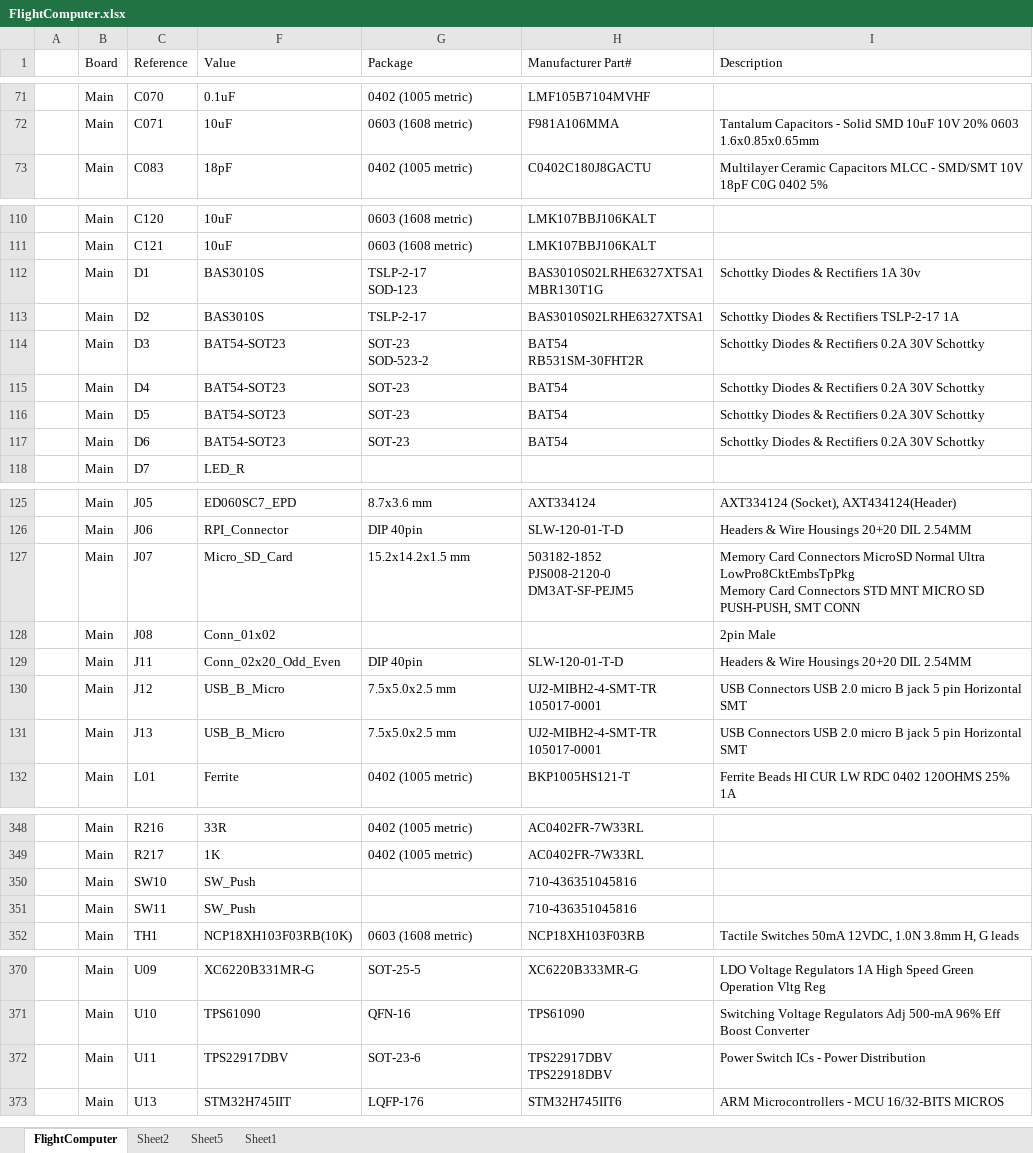
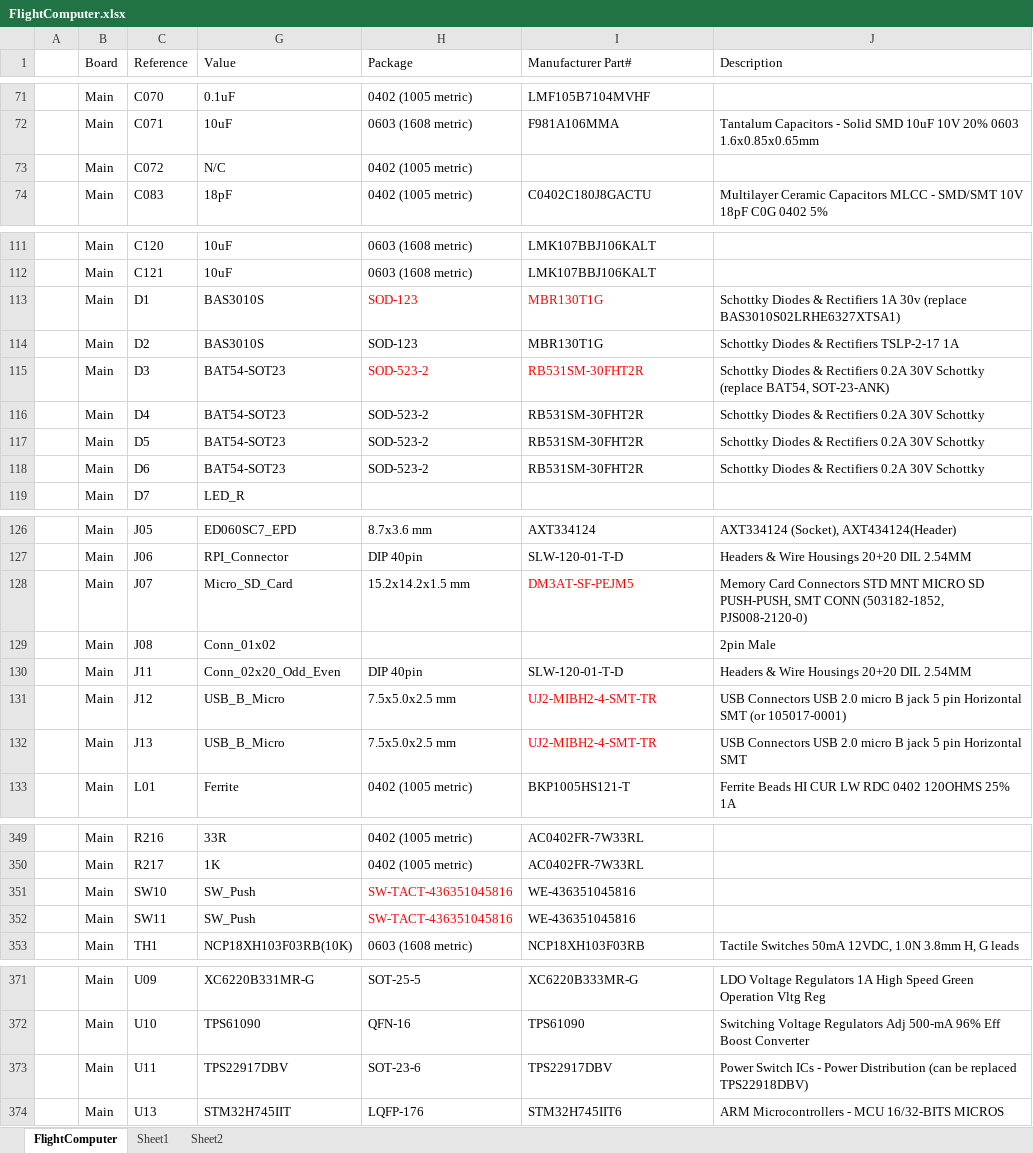
Before and after one commit to akkdong/FlightComputer, an Excel workbook: hw/rev1/FlightComputer/FlightComputer.xlsx, sheet FlightComputer, drawn as a sheet; only a part is shown, gaps mark what is left out; values as stored, in another font and other column widths than the file's, no borders; addresses are those after the commit; ↵ is a line break in a cell; the diff covers the shown part only; the diff names each change by its address in the sheet, - before the commit and + after, or states it on an @@ line.

```diff
--- a/hw/rev1/FlightComputer/FlightComputer.xlsx (sheet FlightComputer)
+++ b/hw/rev1/FlightComputer/FlightComputer.xlsx (sheet FlightComputer)
-sheet tab: Sheet5
@@ sheet tab order changed: FlightComputer | Sheet1 | Sheet2 @@
+row 73:  | Main | C072 | N/C | 0402 (1005 metric)
-H113 (Package): TSLP-2-17 ↵ SOD-123
+H113 (Package): SOD-123
-H113:I113 text colour: black
+H113:I113 text colour: #FF0000
-I113 (Manufacturer Part#): BAS3010S02LRHE6327XTSA1 ↵ MBR130T1G
+I113 (Manufacturer Part#): MBR130T1G
-J113 (Description): …1A 30v
+J113 (Description): …1A 30v (replace BAS3010S02LRHE6327XTSA1)
-H114 (Package): TSLP-2-17
+H114 (Package): SOD-123
-I114 (Manufacturer Part#): BAS3010S02LRHE6327XTSA1
+I114 (Manufacturer Part#): MBR130T1G
-H115 (Package): SOT-23 ↵ SOD-523-2
+H115 (Package): SOD-523-2
-H115:I115 text colour: black
+H115:I115 text colour: #FF0000
-I115 (Manufacturer Part#): BAT54 ↵ RB531SM-30FHT2R
+I115 (Manufacturer Part#): RB531SM-30FHT2R
-J115 (Description): …30V Schottky
+J115 (Description): …30V Schottky (replace BAT54, SOT-23-ANK)
-H116:H118 (Package): SOT-23
+H116:H118 (Package): SOD-523-2
-I116:I118 (Manufacturer Part#): BAT54
+I116:I118 (Manufacturer Part#): RB531SM-30FHT2R
-I128 (Manufacturer Part#): 503182-1852 ↵ PJS008-2120-0 ↵ DM3AT-SF-PEJM5
+I128 (Manufacturer Part#): DM3AT-SF-PEJM5
-I128 text colour: black
+I128 text colour: #FF0000
-J128 (Description): …Card Connectors MicroSD Normal Ultra LowPro8CktEmbsTpPkg ↵ Memory Card Connectors STD MNT MICRO SD PUSH-PUSH, SMT CONN
+J128 (Description): …Card Connectors STD MNT MICRO SD PUSH-PUSH, SMT CONN (503182-1852, PJS008-2120-0)
-I131:I132 (Manufacturer Part#): UJ2-MIBH2-4-SMT-TR ↵ 105017-0001
+I131:I132 (Manufacturer Part#): UJ2-MIBH2-4-SMT-TR
-I131:I132 text colour: black
+I131:I132 text colour: #FF0000
-J131 (Description): …Horizontal SMT
+J131 (Description): …Horizontal SMT (or 105017-0001)
-H351:H352 (Package): (empty)
+H351:H352 (Package): SW-TACT-436351045816
-I351:I352 (Manufacturer Part#): 710-436351045816
+I351:I352 (Manufacturer Part#): WE-436351045816
-I373 (Manufacturer Part#): TPS22917DBV ↵ TPS22918DBV
+I373 (Manufacturer Part#): TPS22917DBV
-J373 (Description): …Power Distribution
+J373 (Description): …Power Distribution (can be replaced TPS22918DBV)
```
Also changed, not shown: 7 edited cells and cell formats elsewhere in this sheet, sheet Sheet2, sheet Sheet1, formulas that keep their value, hidden cells, 16 other files.
